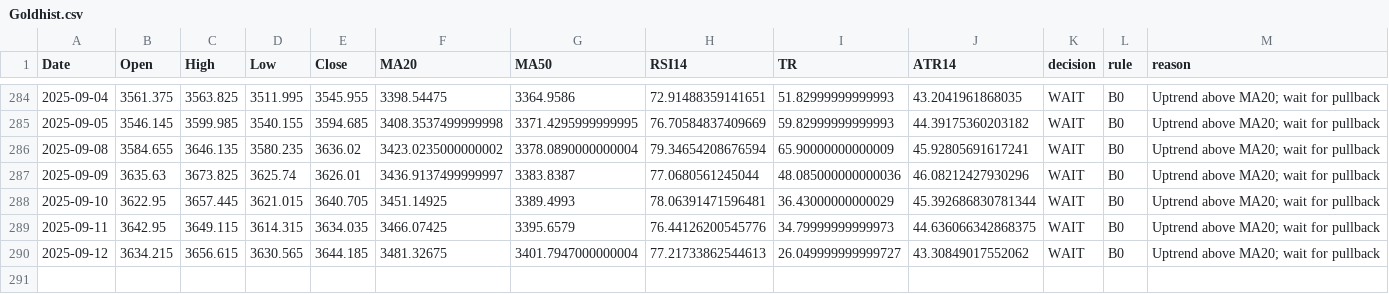
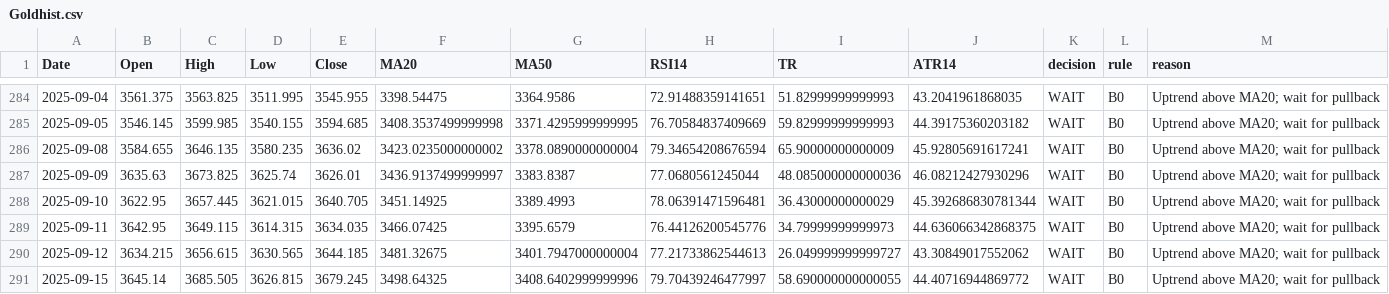
Before and after one commit to Hamidjourney/gold-decision, a CSV file: data/Goldhist.csv, drawn as a sheet; only a part is shown, gaps mark what is left out.

```diff
--- a/data/Goldhist.csv
+++ b/data/Goldhist.csv
@@ -290 +290,2 @@ Date,Open,High,Low,Close,MA20,MA50,RSI14,TR,ATR14,decision,rule,reason
 2025-09-12,3634.215,3656.615,3630.565,3644.185,3481.32675,3401.7947000000004,77.21733862544613,26.049999999999727,43.30849017552062,WAIT,B0,Uptrend above MA20; wait for pullback
+2025-09-15,3645.14,3685.505,3626.815,3679.245,3498.64325,3408.6402999999996,79.70439246477997,58.690000000000055,44.40716944869772,WAIT,B0,Uptrend above MA20; wait for pullback
```
Also changed, not shown: 1 other file.
